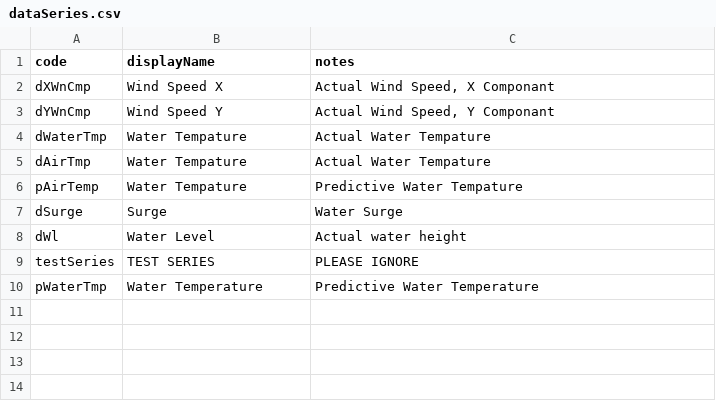
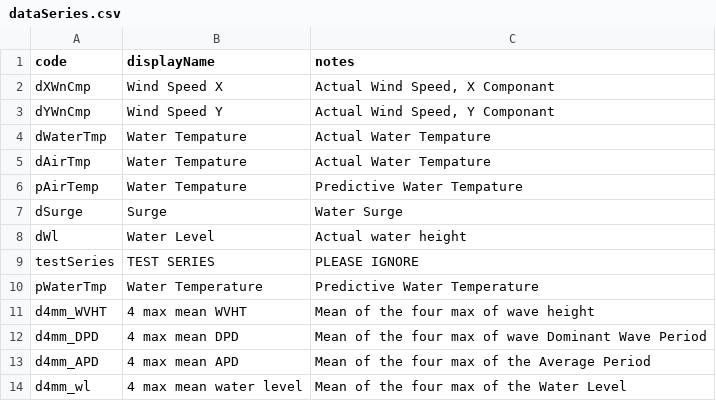
Before and after one commit to conrad-blucher-institute/semaphore, a CSV file: data/init_data/dataSeries.csv, drawn as a sheet.

Commit message:
Updating init data

```diff
--- a/data/init_data/dataSeries.csv
+++ b/data/init_data/dataSeries.csv
@@ -10 +10,5 @@ testSeries,TEST SERIES,"PLEASE IGNORE"
 pWaterTmp, Water Temperature,"Predictive Water Temperature"
+d4mm_WVHT,4 max mean WVHT,Mean of the four max of wave height
+d4mm_DPD,4 max mean DPD,Mean of the four max of wave Dominant Wave Period
+d4mm_APD,4 max mean APD,Mean of the four max of the Average Period
+d4mm_wl,4 max mean water level,Mean of the four max of the Water Level
```
Also changed, not shown: data/init_data/dataLocation.csv, data/init_data/dataMapping.csv, 2 other files.
